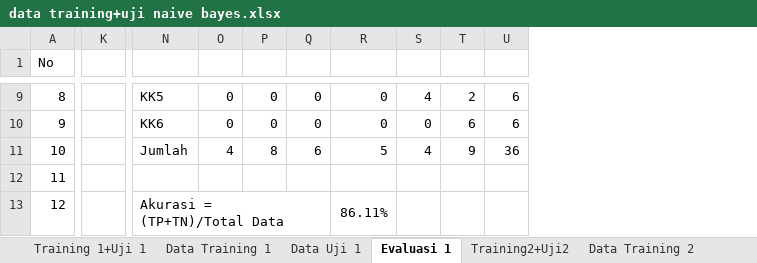
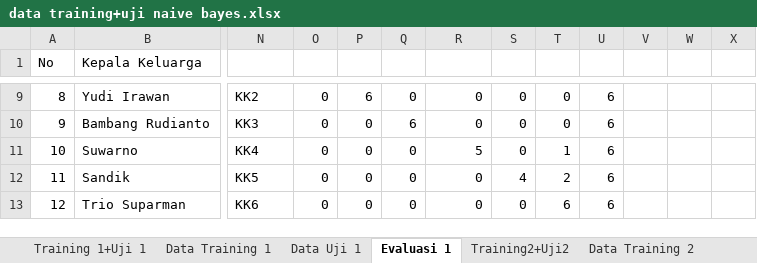
Before and after one commit to esnpendosa/Kelurahan-Randuagun-Naive-Bayes-Welfare-Classification, an Excel workbook: data training+uji naive bayes.xlsx, sheet Evaluasi 1, drawn as a sheet; only a part is shown, gaps mark what is left out; values as stored, in another font and other column widths than the file's, no cell formats; removed rows and columns are numbered as before the commit, all else as after; the diff covers the shown part only; the diff names each change by its address in the sheet, - before the commit and + after, or states it on an @@ line.

```diff
--- a/data training+uji naive bayes.xlsx (sheet Evaluasi 1)
+++ b/data training+uji naive bayes.xlsx (sheet Evaluasi 1)
+column B (Kepala Keluarga), rows 9-13: Yudi Irawan | Bambang Rudianto | Suwarno | Sandik | Trio Suparman
-column K, empty
+column V, empty
+column W, empty
+column X, empty
-N9: KK5
+N9: KK2
-P9: 0
+P9: 6
-S9: 4
+S9: 0
-T9: 2
+T9: 0
-N10: KK6
+N10: KK3
-Q10: 0
+Q10: 6
-T10: 6
+T10: 0
-N11: Jumlah
+N11: KK4
-O11: 4
+O11: 0
-P11: 8
+P11: 0
-Q11: 6
+Q11: 0
-S11: 4
+S11: 0
-T11: 9
+T11: 1
-U11: 36
+U11: 6
-N12: (empty)
+N12: KK5
-O12:O13: (empty)
+O12:O13: 0
-P12:P13: (empty)
+P12:P13: 0
-Q12:Q13: (empty)
+Q12:Q13: 0
-R12: (empty)
+R12: 0
-S12: (empty)
+S12: 4
-T12: (empty)
+T12: 2
-U12:U13: (empty)
+U12:U13: 6
-N13: Akurasi = (TP+TN)/Total Data
+N13: KK6
-N13:Q13 merged
-R13: 86.11%
+R13: 0
-R13:R14 merged
-S13: (empty)
+S13: 0
-T13: (empty)
+T13: 6
```
Also changed, not shown: 3 added rows, 2 removed rows, 145 edited cells and merged cells elsewhere in this sheet, sheet Evaluasi 2, sheet Data Uji 2, cell formats, formulas that keep their value, 5 other files.
